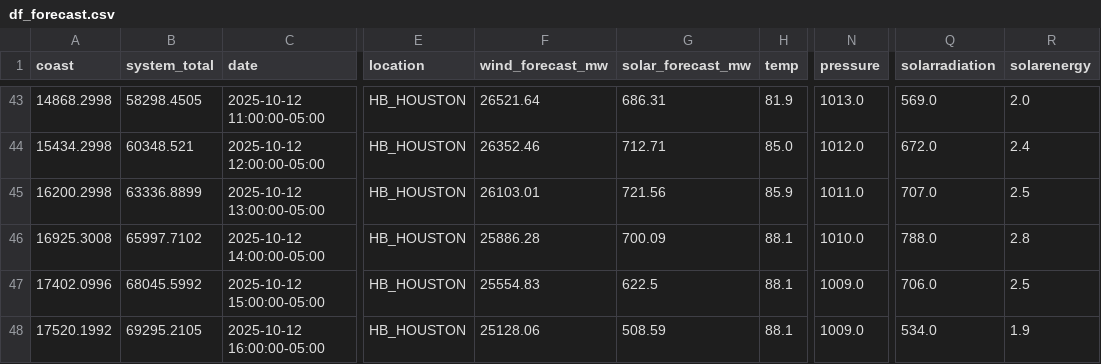
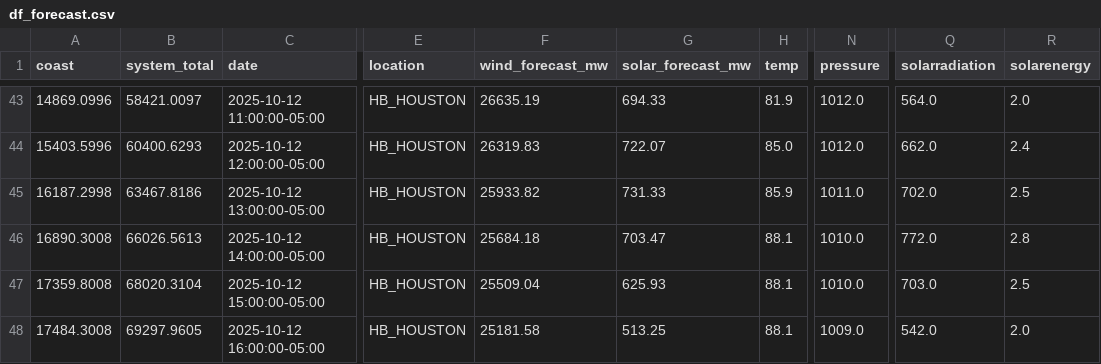
Before and after one commit to fredo560/EnergyForecast, a CSV file: df_forecast.csv, drawn as a sheet; only a part is shown, gaps mark what is left out; the diff covers the shown part only; the diff names each change by its address in the sheet, - before the commit and + after, or states it on an @@ line.

```diff
--- a/df_forecast.csv
+++ b/df_forecast.csv
-A43 (coast): 14868.2998
+A43 (coast): 14869.0996
-B43 (system_total): 58298.4505
+B43 (system_total): 58421.0097
-F43 (wind_forecast_mw): 26521.64
+F43 (wind_forecast_mw): 26635.19
-G43 (solar_forecast_mw): 686.31
+G43 (solar_forecast_mw): 694.33
-N43 (pressure): 1013.0
+N43 (pressure): 1012.0
-Q43 (solarradiation): 569.0
+Q43 (solarradiation): 564.0
-A44 (coast): 15434.2998
+A44 (coast): 15403.5996
-B44 (system_total): 60348.521
+B44 (system_total): 60400.6293
-F44 (wind_forecast_mw): 26352.46
+F44 (wind_forecast_mw): 26319.83
-G44 (solar_forecast_mw): 712.71
+G44 (solar_forecast_mw): 722.07
-Q44 (solarradiation): 672.0
+Q44 (solarradiation): 662.0
-A45 (coast): 16200.2998
+A45 (coast): 16187.2998
-B45 (system_total): 63336.8899
+B45 (system_total): 63467.8186
-F45 (wind_forecast_mw): 26103.01
+F45 (wind_forecast_mw): 25933.82
-G45 (solar_forecast_mw): 721.56
+G45 (solar_forecast_mw): 731.33
-Q45 (solarradiation): 707.0
+Q45 (solarradiation): 702.0
-A46 (coast): 16925.3008
+A46 (coast): 16890.3008
-B46 (system_total): 65997.7102
+B46 (system_total): 66026.5613
-F46 (wind_forecast_mw): 25886.28
+F46 (wind_forecast_mw): 25684.18
-G46 (solar_forecast_mw): 700.09
+G46 (solar_forecast_mw): 703.47
-Q46 (solarradiation): 788.0
+Q46 (solarradiation): 772.0
-A47 (coast): 17402.0996
+A47 (coast): 17359.8008
-B47 (system_total): 68045.5992
+B47 (system_total): 68020.3104
-F47 (wind_forecast_mw): 25554.83
+F47 (wind_forecast_mw): 25509.04
-G47 (solar_forecast_mw): 622.5
+G47 (solar_forecast_mw): 625.93
-N47 (pressure): 1009.0
+N47 (pressure): 1010.0
-Q47 (solarradiation): 706.0
+Q47 (solarradiation): 703.0
-A48 (coast): 17520.1992
+A48 (coast): 17484.3008
-B48 (system_total): 69295.2105
+B48 (system_total): 69297.9605
-F48 (wind_forecast_mw): 25128.06
+F48 (wind_forecast_mw): 25181.58
-G48 (solar_forecast_mw): 508.59
+G48 (solar_forecast_mw): 513.25
-Q48 (solarradiation): 534.0
+Q48 (solarradiation): 542.0
-R48 (solarenergy): 1.9
+R48 (solarenergy): 2.0
```
Also changed, not shown: 92 edited cells elsewhere in this file, df_past.csv.
